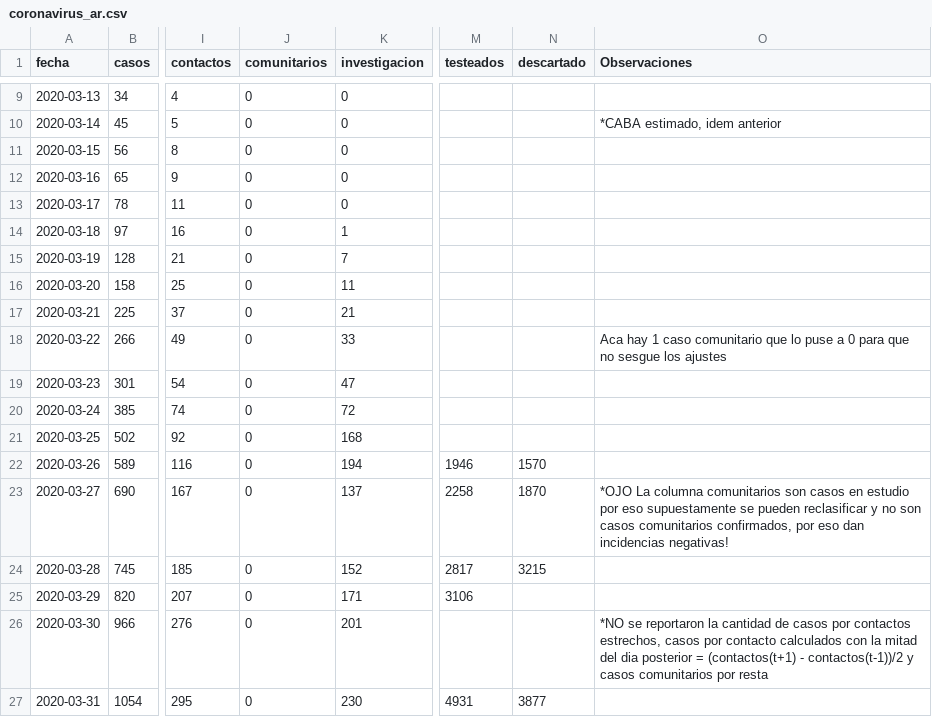
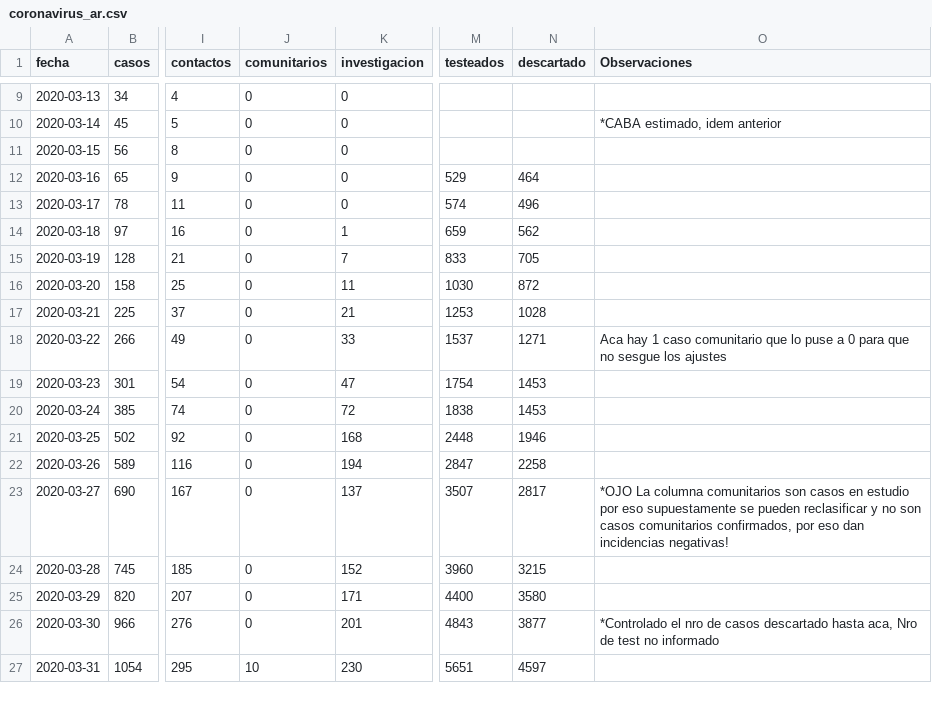
Before and after one commit to lsaravia/covid19ar, a CSV file: coronavirus_ar.csv, drawn as a sheet; only a part is shown, gaps mark what is left out; the diff covers the shown part only; the diff names each change by its address in the sheet, - before the commit and + after, or states it on an @@ line.

```diff
--- a/coronavirus_ar.csv
+++ b/coronavirus_ar.csv
-M12 (testeados): (empty)
+M12 (testeados): 529
-N12 (descartado): (empty)
+N12 (descartado): 464
-M13 (testeados): (empty)
+M13 (testeados): 574
-N13 (descartado): (empty)
+N13 (descartado): 496
-M14 (testeados): (empty)
+M14 (testeados): 659
-N14 (descartado): (empty)
+N14 (descartado): 562
-M15 (testeados): (empty)
+M15 (testeados): 833
-N15 (descartado): (empty)
+N15 (descartado): 705
-M16 (testeados): (empty)
+M16 (testeados): 1030
-N16 (descartado): (empty)
+N16 (descartado): 872
-M17 (testeados): (empty)
+M17 (testeados): 1253
-N17 (descartado): (empty)
+N17 (descartado): 1028
-M18 (testeados): (empty)
+M18 (testeados): 1537
-N18 (descartado): (empty)
+N18 (descartado): 1271
-M19 (testeados): (empty)
+M19 (testeados): 1754
-N19:N20 (descartado): (empty)
+N19:N20 (descartado): 1453
-M20 (testeados): (empty)
+M20 (testeados): 1838
-M21 (testeados): (empty)
+M21 (testeados): 2448
-N21 (descartado): (empty)
+N21 (descartado): 1946
-M22 (testeados): 1946
+M22 (testeados): 2847
-N22 (descartado): 1570
+N22 (descartado): 2258
-M23 (testeados): 2258
+M23 (testeados): 3507
-N23 (descartado): 1870
+N23 (descartado): 2817
-M24 (testeados): 2817
+M24 (testeados): 3960
-M25 (testeados): 3106
+M25 (testeados): 4400
-N25 (descartado): (empty)
+N25 (descartado): 3580
-M26 (testeados): (empty)
+M26 (testeados): 4843
-N26 (descartado): (empty)
+N26 (descartado): 3877
-O26 (Observaciones): *NO se reportaron la cantidad de casos por contactos estrechos, casos por contacto calculados con la mitad del dia posterior = (contactos(t+1) - contactos(t-1))/2 y casos comunitarios por resta
+O26 (Observaciones): *Controlado el nro de casos descartado hasta aca, Nro de test no informado
-J27 (comunitarios): 0
+J27 (comunitarios): 10
-M27 (testeados): 4931
+M27 (testeados): 5651
-N27 (descartado): 3877
+N27 (descartado): 4597
```
Also changed, not shown: 1 added row and 39 edited cells elsewhere in this file, 8 other files.
